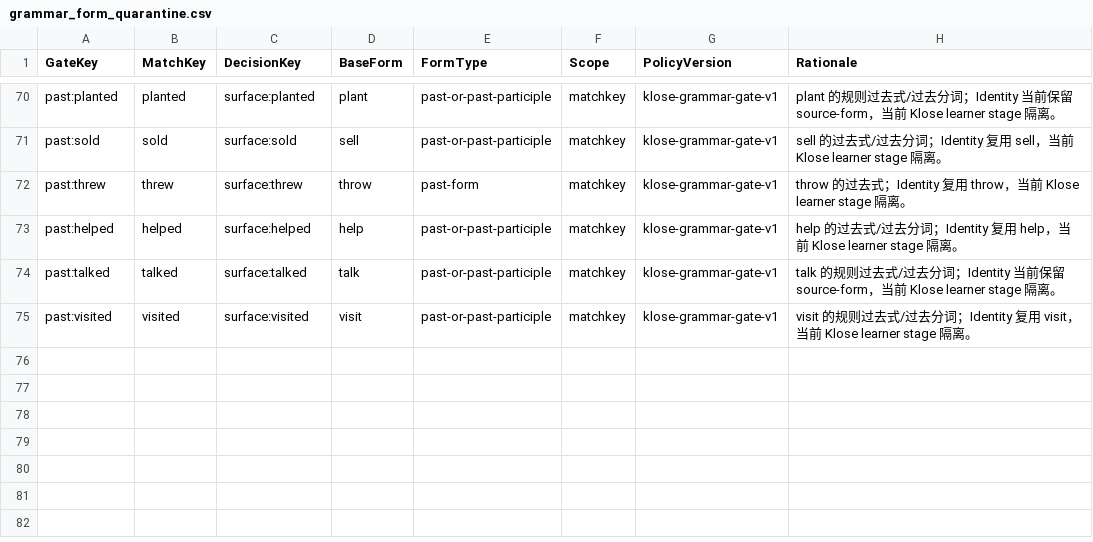
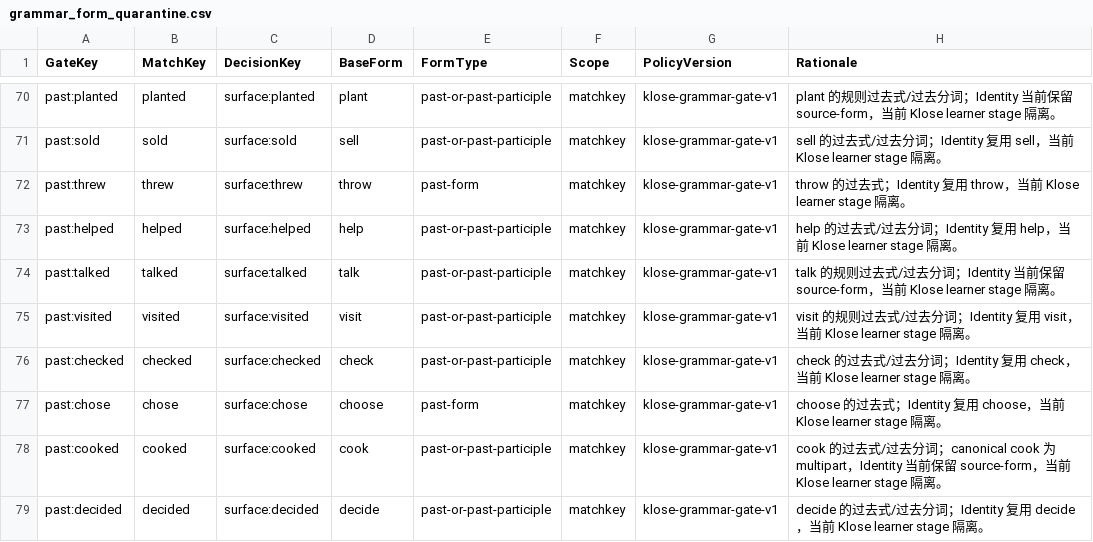
Before and after one commit to whisper-wind17/English, a CSV file: anki/klose/third_party_vocabulary/learner/grammar_form_quarantine.csv, drawn as a sheet; only a part is shown, gaps mark what is left out.

Commit message:
Quarantine checked chose cooked and decided forms

```diff
--- a/anki/klose/third_party_vocabulary/learner/grammar_form_quarantine.csv
+++ b/anki/klose/third_party_vocabulary/learner/grammar_form_quarantine.csv
@@ -75 +75,5 @@ past:talked,talked,surface:talked,talk,past-or-past-participle,matchkey,klose-gr
 past:visited,visited,surface:visited,visit,past-or-past-participle,matchkey,klose-grammar-gate-v1,visit 的规则过去式/过去分词；Identity 复用 visit，当前 Klose learner stage 隔离。
+past:checked,checked,surface:checked,check,past-or-past-participle,matchkey,klose-grammar-gate-v1,check 的过去式/过去分词；Identity 复用 check，当前 Klose learner stage 隔离。
+past:chose,chose,surface:chose,choose,past-form,matchkey,klose-grammar-gate-v1,choose 的过去式；Identity 复用 choose，当前 Klose learner stage 隔离。
+past:cooked,cooked,surface:cooked,cook,past-or-past-participle,matchkey,klose-grammar-gate-v1,cook 的过去式/过去分词；canonical cook 为 multipart，Identity 当前保留 source-form，当前 Klose learner stage 隔离。
+past:decided,decided,surface:decided,decide,past-or-past-participle,matchkey,klose-grammar-gate-v1,decide 的过去式/过去分词；Identity 复用 decide，当前 Klose learner stage 隔离。
```
